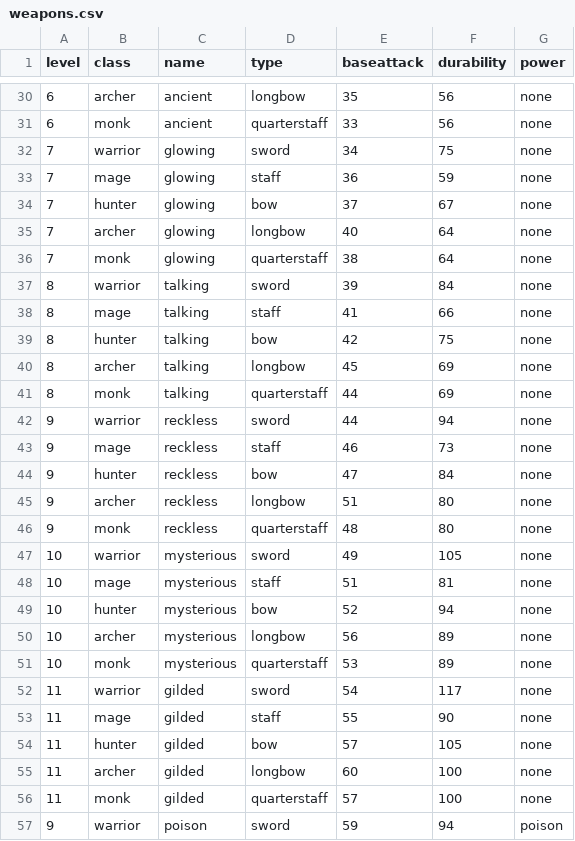
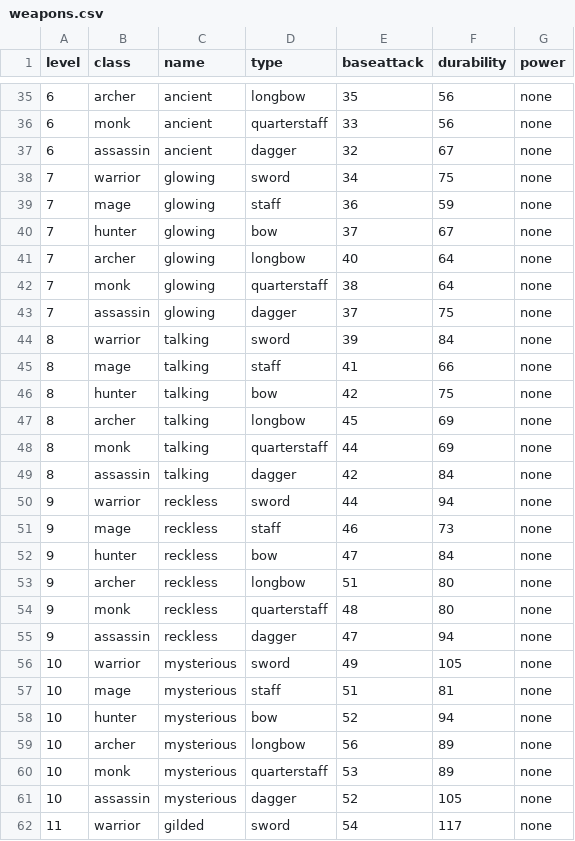
Before and after one commit to caleb-austin/PyRPG_Mini, a CSV file: csv/weapons.csv, drawn as a sheet; only a part is shown, gaps mark what is left out; the shorter side is filled out with more unchanged rows; the diff covers the shown part only.

Commit message:
Creation of unique weapon stats for Assassin class

```diff
--- a/csv/weapons.csv
+++ b/csv/weapons.csv
@@ -31,2 +36,3 @@ level,class,name,type,baseattack,durability,power
 6,monk,ancient,quarterstaff,33,56,none
+6,assassin,ancient,dagger,32,67,none
 7,warrior,glowing,sword,34,75,none
@@ -36,2 +42,3 @@ level,class,name,type,baseattack,durability,power
 7,monk,glowing,quarterstaff,38,64,none
+7,assassin,glowing,dagger,37,75,none
 8,warrior,talking,sword,39,84,none
@@ -41,2 +48,3 @@ level,class,name,type,baseattack,durability,power
 8,monk,talking,quarterstaff,44,69,none
+8,assassin,talking,dagger,42,84,none
 9,warrior,reckless,sword,44,94,none
@@ -46,2 +54,3 @@ level,class,name,type,baseattack,durability,power
 9,monk,reckless,quarterstaff,48,80,none
+9,assassin,reckless,dagger,47,94,none
 10,warrior,mysterious,sword,49,105,none
@@ -51,2 +60,3 @@ level,class,name,type,baseattack,durability,power
 10,monk,mysterious,quarterstaff,53,89,none
+10,assassin,mysterious,dagger,52,105,none
 11,warrior,gilded,sword,54,117,none
```
Also changed, not shown: 13 added rows elsewhere in this file.
